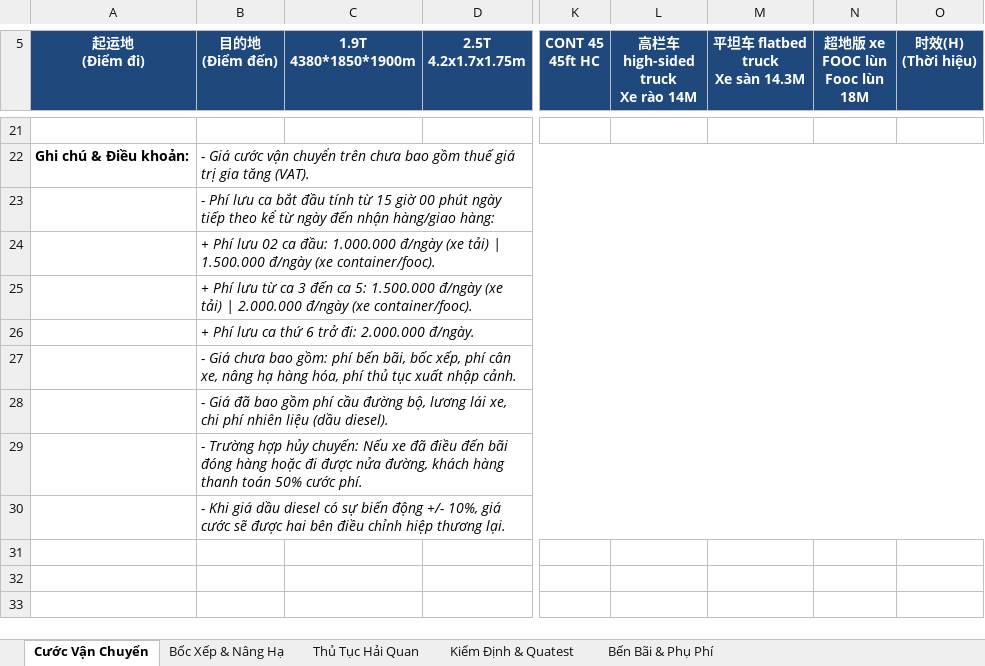
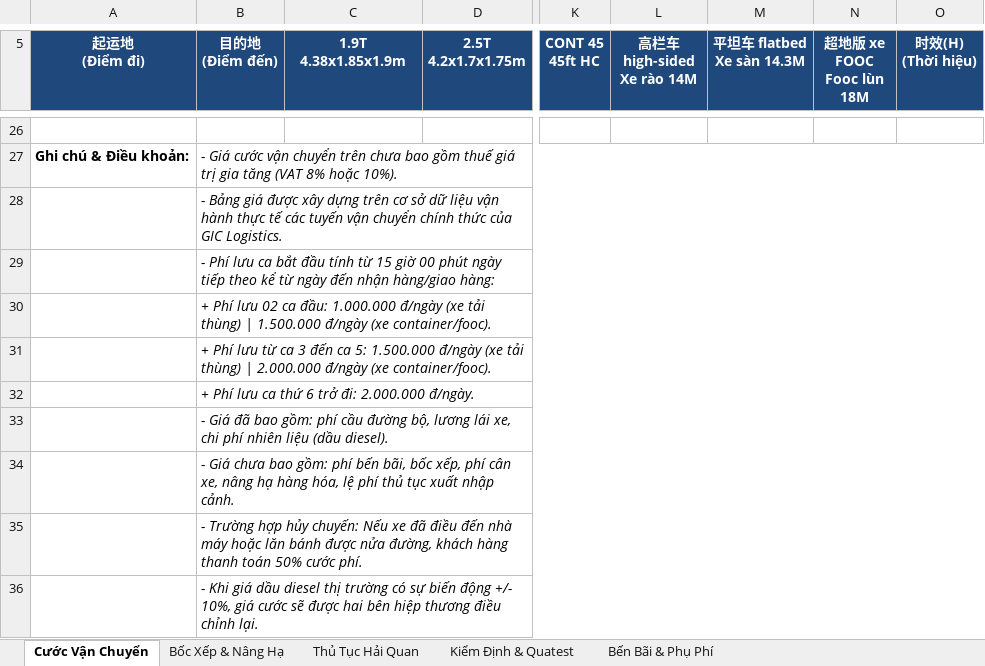
Before and after one commit to tuandollar993/gic-logistics, an Excel workbook: BẢNG BÁO GIÁ DỊCH VỤ LOGISTICS - GIC.xlsx, sheet Cước Vận Chuyển, drawn as a sheet; only a part is shown, gaps mark what is left out; values as stored, in another font and other column widths than the file's, no borders; addresses are those after the commit; rows hold the shown columns only; ↵ is a line break in a cell; the diff covers the shown part only; the diff names each change by its address in the sheet, - before the commit and + after, or states it on an @@ line.

```diff
--- a/BẢNG BÁO GIÁ DỊCH VỤ LOGISTICS - GIC.xlsx (sheet Cước Vận Chuyển)
+++ b/BẢNG BÁO GIÁ DỊCH VỤ LOGISTICS - GIC.xlsx (sheet Cước Vận Chuyển)
-C5: 1.9T ↵ 4380*1850*1900m
+C5: 1.9T ↵ 4.38x1.85x1.9m
-L5: 高栏车 high-sided truck ↵ Xe rào 14M
+L5: 高栏车 high-sided ↵ Xe rào 14M
-M5: 平坦车 flatbed truck ↵ Xe sàn 14.3M
+M5: 平坦车 flatbed ↵ Xe sàn 14.3M
-N5: 超地版 xe FOOC lùn ↵ Fooc lùn 18M
+N5: 超地版 xe FOOC ↵ Fooc lùn 18M
-B27 (目的地 (Điểm đến)): …gia tăng (VAT).
+B27 (目的地 (Điểm đến)): …gia tăng (VAT 8% hoặc 10%).
+row 28:  | - Bảng giá được xây dựng trên cơ sở dữ liệu vận hành thực tế các tuyến vận chuyển chính thức của GIC Logistics.
-B30 (目的地 (Điểm đến)): …đ/ngày (xe tải) | 1.500.000…
+B30 (目的地 (Điểm đến)): …đ/ngày (xe tải thùng) | 1.500.000…
-B31 (目的地 (Điểm đến)): …đ/ngày (xe tải) | 2.000.000…
+B31 (目的地 (Điểm đến)): …đ/ngày (xe tải thùng) | 2.000.000…
-B33 (目的地 (Điểm đến)): - Giá chưa bao gồm: phí bến bãi, bốc xếp, phí cân xe, nâng hạ hàng hóa, phí thủ tục xuất nhập cảnh.
+B33 (目的地 (Điểm đến)): - Giá đã bao gồm: phí cầu đường bộ, lương lái xe, chi phí nhiên liệu (dầu diesel).
-B34 (目的地 (Điểm đến)): - Giá đã bao gồm phí cầu đường bộ, lương lái xe, chi phí nhiên liệu (dầu diesel).
+B34 (目的地 (Điểm đến)): - Giá chưa bao gồm: phí bến bãi, bốc xếp, phí cân xe, nâng hạ hàng hóa, lệ phí thủ tục xuất nhập cảnh.
-B35 (目的地 (Điểm đến)): …điều đến bãi đóng hàng hoặc đi được nửa…
+B35 (目的地 (Điểm đến)): …điều đến nhà máy hoặc lăn bánh được nửa…
-B36 (目的地 (Điểm đến)): …dầu diesel có sự biến động +/- 10%, giá cước sẽ được hai bên điều chỉnh hiệp thương lại.
+B36 (目的地 (Điểm đến)): …dầu diesel thị trường có sự biến động +/- 10%, giá cước sẽ được hai bên hiệp thương điều chỉnh lại.
```
Also changed, not shown: 19 added rows, 14 removed rows, 12 edited cells, cell formats and merged cells elsewhere in this sheet, sheet Thủ Tục Hải Quan, sheet Bốc Xếp & Nâng Hạ, sheet Bến Bãi & Phụ Phí, sheet Kiểm Định & Quatest, 1 other file.
